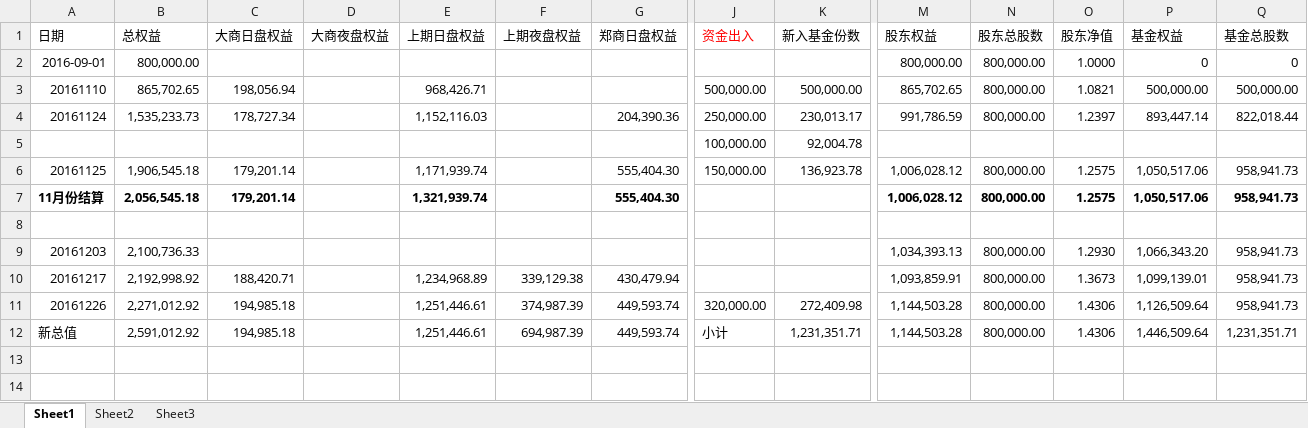
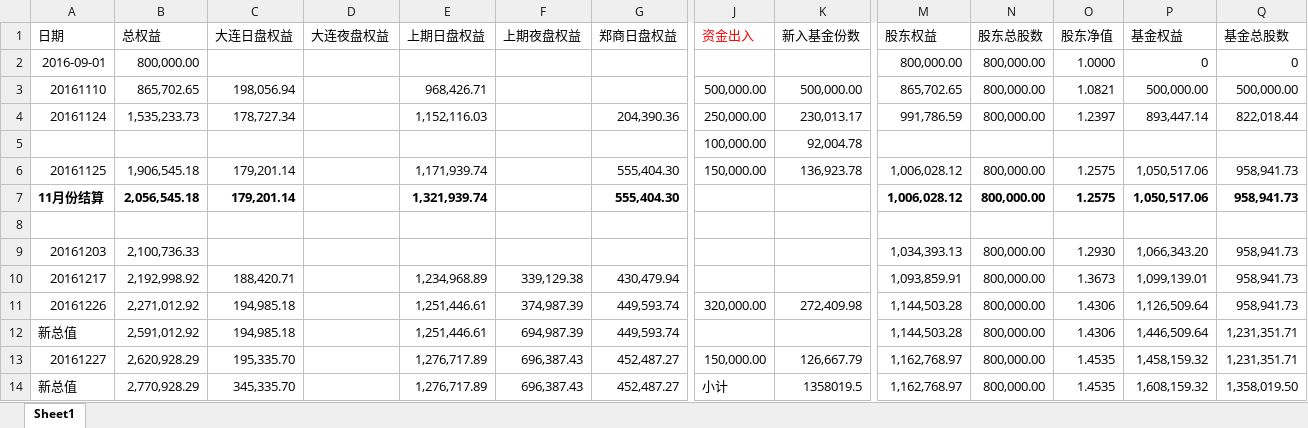
Before and after one commit to 19199883/MyDoc, an Excel workbook: ExplorerFund/NetValue/fund record.xlsx, sheet Sheet1, drawn as a sheet; only a part is shown, gaps mark what is left out; values as stored, in another font and other column widths than the file's, no borders; rows hold the shown columns only; the diff names each change by its address in the sheet, - before the commit and + after, or states it on an @@ line.

```diff
--- a/ExplorerFund/NetValue/fund record.xlsx (sheet Sheet1)
+++ b/ExplorerFund/NetValue/fund record.xlsx (sheet Sheet1)
-sheet tab: Sheet2
-sheet tab: Sheet3
-C1: 大商日盘权益
+C1: 大连日盘权益
-D1: 大商夜盘权益
+D1: 大连夜盘权益
-J12 (资金出入): 小计
+J12 (资金出入): (empty)
-K12 (新入基金份数): 1,231,351.71
+K12 (新入基金份数): (empty)
+row 13: 20161227 | 2,620,928.29 | 195,335.70 |  | 1,276,717.89 | 696,387.43 | 452,487.27 | 150,000.00 | 126,667.79 | 1,162,768.97 | 800,000.00 | 1.4535 | 1,458,159.32 | 1,231,351.71
+row 14: 新总值 | 2,770,928.29 | 345,335.70 |  | 1,276,717.89 | 696,387.43 | 452,487.27 | 小计 | 1358019.5 | 1,162,768.97 | 800,000.00 | 1.4535 | 1,608,159.32 | 1,358,019.50
```
Also changed, not shown: ExplorerFund/operation/checklist/运维事项确认表.xlsx, ExplorerFund/operation/strategy_update/shfe/day/shfe_day_config.xlsx, 10 other files.
